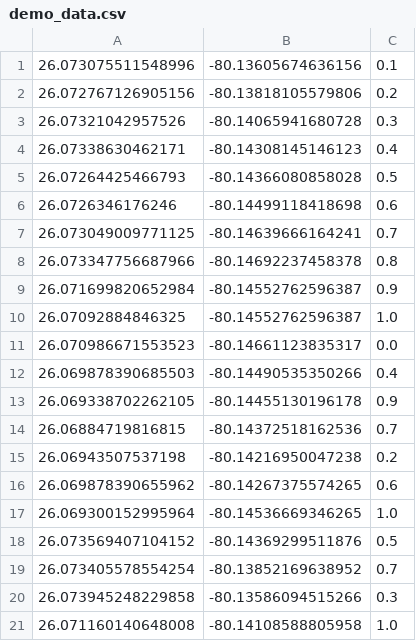
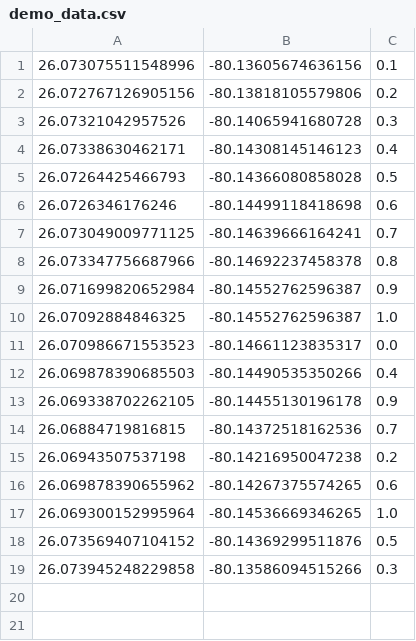
Before and after one commit to CodeChanning/travel_safety_data, a CSV file: demo_data.csv, drawn as a sheet; the diff names each change by its address in the sheet, - before the commit and + after, or states it on an @@ line.

Commit message:
Update demo_data.csv

```diff
--- a/demo_data.csv
+++ b/demo_data.csv
-row 19: 26.073405578554254 | -80.13852169638952 | 0.7
-row 21: 26.071160140648008 | -80.14108588805958 | 1.0
```
